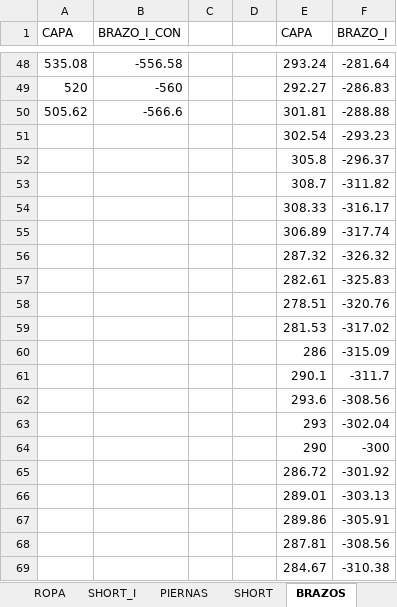
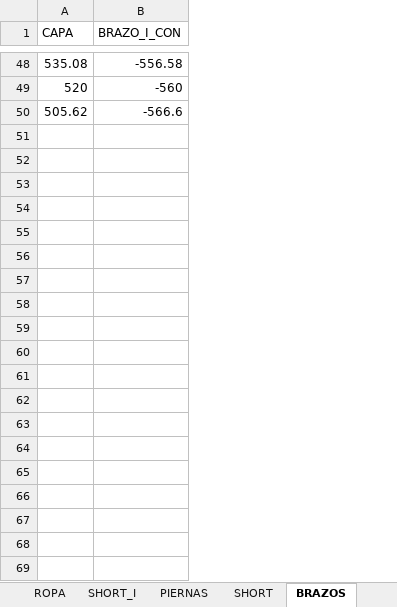
Before and after one commit to zzaun/ProyectoReze_v3, an Excel workbook: capas.xlsx, sheet BRAZOS, drawn as a sheet; only a part is shown, gaps mark what is left out; values as stored, in another font and other column widths than the file's, no borders; the diff covers the shown part only; the diff names each change by its address in the sheet, - before the commit and + after, or states it on an @@ line.

```diff
--- a/capas.xlsx (sheet BRAZOS)
+++ b/capas.xlsx (sheet BRAZOS)
-column C, empty
-column D, empty
-column E (CAPA), rows 48-50: 293.24 | 292.27 | 301.81
-column F (BRAZO_I), rows 48-50: -281.64 | -286.83 | -288.88
-row 51:  |  |  |  | 302.54 | -293.23
-row 52:  |  |  |  | 305.8 | -296.37
-row 53:  |  |  |  | 308.7 | -311.82
-row 54:  |  |  |  | 308.33 | -316.17
-row 55:  |  |  |  | 306.89 | -317.74
-row 56:  |  |  |  | 287.32 | -326.32
-row 57:  |  |  |  | 282.61 | -325.83
-row 58:  |  |  |  | 278.51 | -320.76
-row 59:  |  |  |  | 281.53 | -317.02
-row 60:  |  |  |  | 286 | -315.09
-row 61:  |  |  |  | 290.1 | -311.7
-row 62:  |  |  |  | 293.6 | -308.56
-row 63:  |  |  |  | 293 | -302.04
-row 64:  |  |  |  | 290 | -300
-row 65:  |  |  |  | 286.72 | -301.92
-row 66:  |  |  |  | 289.01 | -303.13
-row 67:  |  |  |  | 289.86 | -305.91
-row 68:  |  |  |  | 287.81 | -308.56
-row 69:  |  |  |  | 284.67 | -310.38
```
Also changed, not shown: 74 removed rows elsewhere in this sheet, sheet BOOM, sheet SHORT, sheet CAMISA, sheet CABELLO_ATRAS, sheet ROPA, sheet PIERNAS, other sheet tabs, 1 other file.
